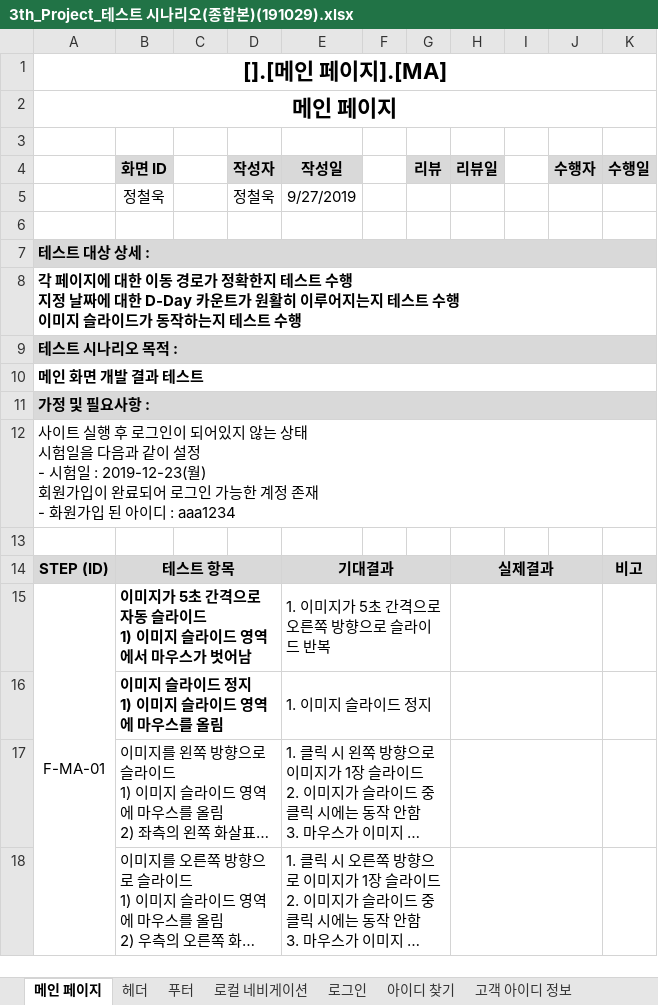
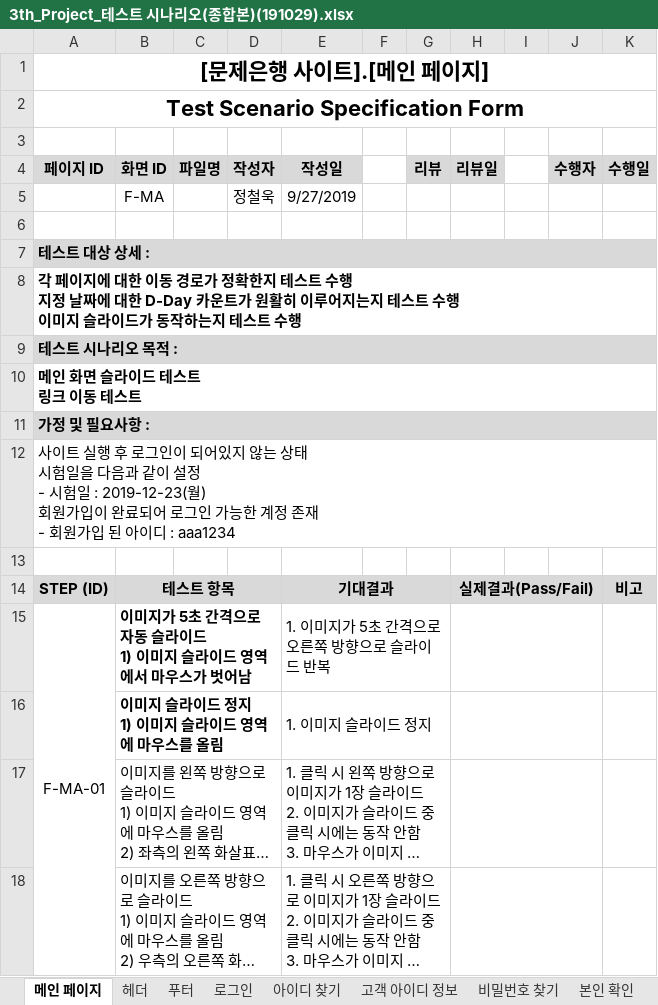
Before and after one commit to index506/cosmo6th_3thGroup, an Excel workbook: Text/03.테스트 시나리오/3th_Project_테스트 시나리오(종합본)(191029).xlsx, sheet 메인 페이지, drawn as a sheet; only a part is shown; long unchanged cells end in …; values as stored, in another font and other column widths than the file's, no borders; ↵ is a line break in a cell; the diff covers the shown part only; the diff names each change by its address in the sheet, - before the commit and + after, or states it on an @@ line.

```diff
--- a/Text/03.테스트 시나리오/3th_Project_테스트 시나리오(종합본)(191029).xlsx (sheet 메인 페이지)
+++ b/Text/03.테스트 시나리오/3th_Project_테스트 시나리오(종합본)(191029).xlsx (sheet 메인 페이지)
-sheet tab: 로컬 네비게이션
-A1 (페이지 ID): [].[메인 페이지].[MA]
+A1 (페이지 ID): [문제은행 사이트].[메인 페이지]
-A2 (페이지 ID): 메인 페이지
+A2 (페이지 ID): Test Scenario Specification Form
-A4: (empty)
+A4: 페이지 ID
-A4 fill: none
+A4 fill: #D9D9D9
-C4: (empty)
+C4: 파일명
-C4 fill: none
+C4 fill: #D9D9D9
-B5 (화면 ID): 정철욱
+B5 (화면 ID): F-MA
-A10 (페이지 ID): 메인 화면 개발 결과 테스트
+A10 (페이지 ID): 메인 화면 슬라이드 테스트 ↵ 링크 이동 테스트
-A12 (페이지 ID): …존재 ↵ - 화원가입…
+A12 (페이지 ID): …존재 ↵ - 회원가입…
-H14 (리뷰일): 실제결과
+H14 (리뷰일): 실제결과(Pass/Fail)
```
Also changed, not shown: 10 edited cells and merged cells elsewhere in this sheet, sheet 헤더, sheet 푸터, Text/WBS(석인영).xlsx, 3 other files.
